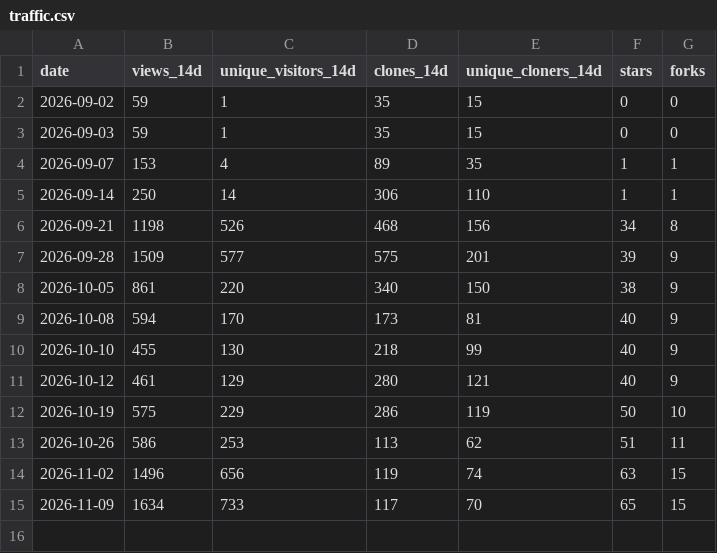
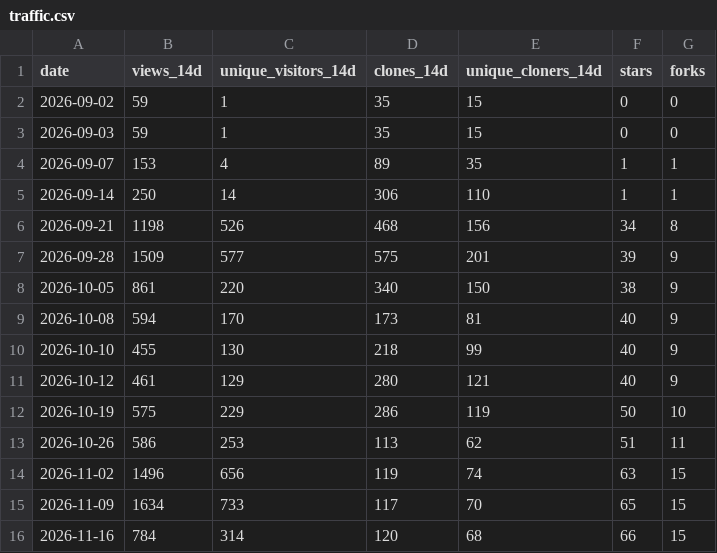
Before and after one commit to joshuaccchan/bvar-toolkit, a CSV file: .github/traffic/traffic.csv, drawn as a sheet.

```diff
--- a/.github/traffic/traffic.csv
+++ b/.github/traffic/traffic.csv
@@ -15 +15,2 @@ date,views_14d,unique_visitors_14d,clones_14d,unique_cloners_14d,stars,forks
 2026-11-09,1634,733,117,70,65,15
+2026-11-16,784,314,120,68,66,15
```
Also changed, not shown: .github/traffic/daily.csv, .github/traffic/file_exchange.csv, 2 other files.
